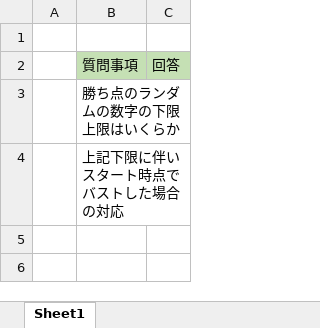
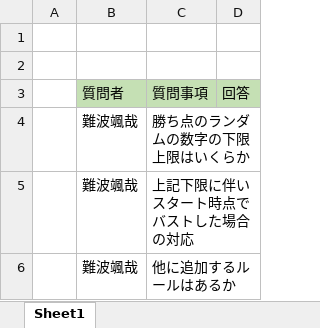
Before and after one commit to nanso13/BlackJack, an Excel workbook: ドキュメント/質問事項.xlsx, sheet Sheet1, drawn as a sheet; values as stored, in another font and other column widths than the file's, no borders; addresses are those after the commit; the diff names each change by its address in the sheet, - before the commit and + after, or states it on an @@ line.

Commit message:
third commit

```diff
--- a/ドキュメント/質問事項.xlsx (sheet Sheet1)
+++ b/ドキュメント/質問事項.xlsx (sheet Sheet1)
+column B, rows 3-5: 質問者 | 難波颯哉 | 難波颯哉
+row 1: (empty)
+row 6:  | 難波颯哉 | 他に追加するルールはあるか
```
